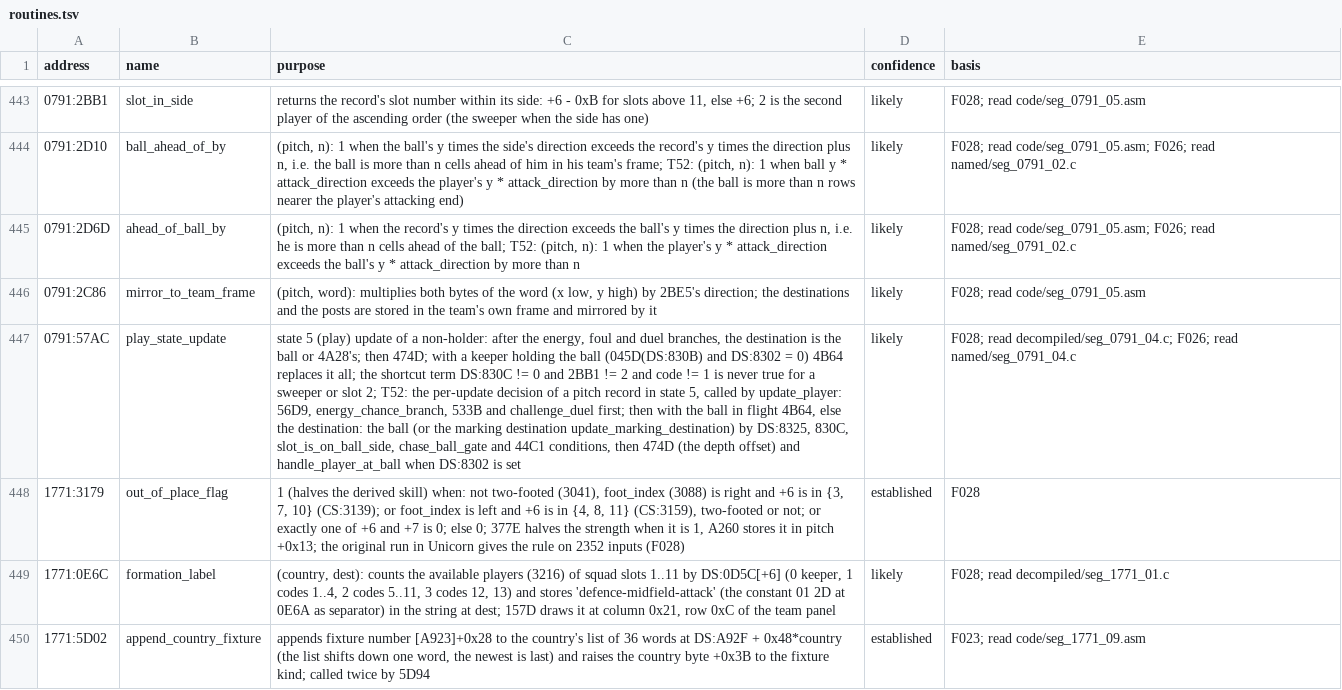
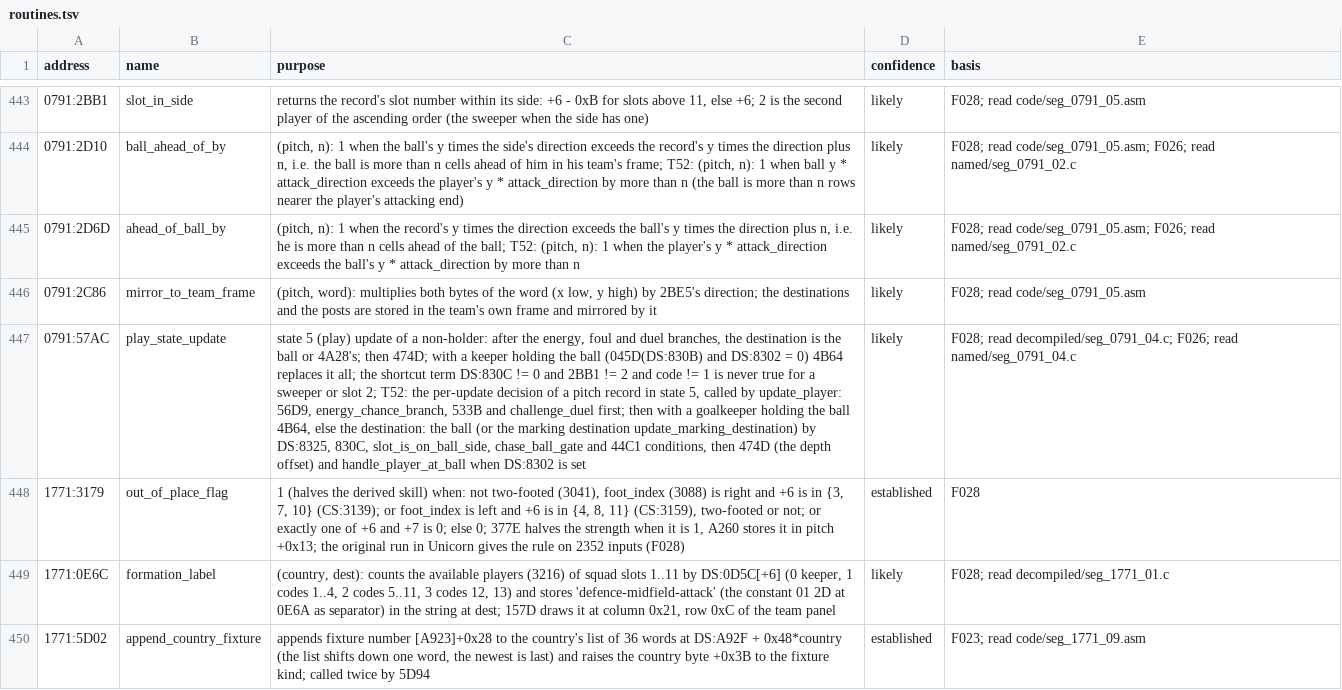
Before and after one commit to diegoami/goal2-archaeology, a TSV file: static/goal-exe/annotations/routines.tsv, drawn as a sheet; only a part is shown, gaps mark what is left out; the diff names each change by its address in the sheet, - before the commit and + after, or states it on an @@ line.

Commit message:
T52: correct keeper-holding branch and add full-arm evidence audit

```diff
--- a/static/goal-exe/annotations/routines.tsv
+++ b/static/goal-exe/annotations/routines.tsv
-C447 (purpose): …then with the ball in flight 4B64, else…
+C447 (purpose): …then with a goalkeeper holding the ball 4B64, else…
```
Also changed, not shown: static/goal-exe/annotations/globals.tsv, 4 other files.
